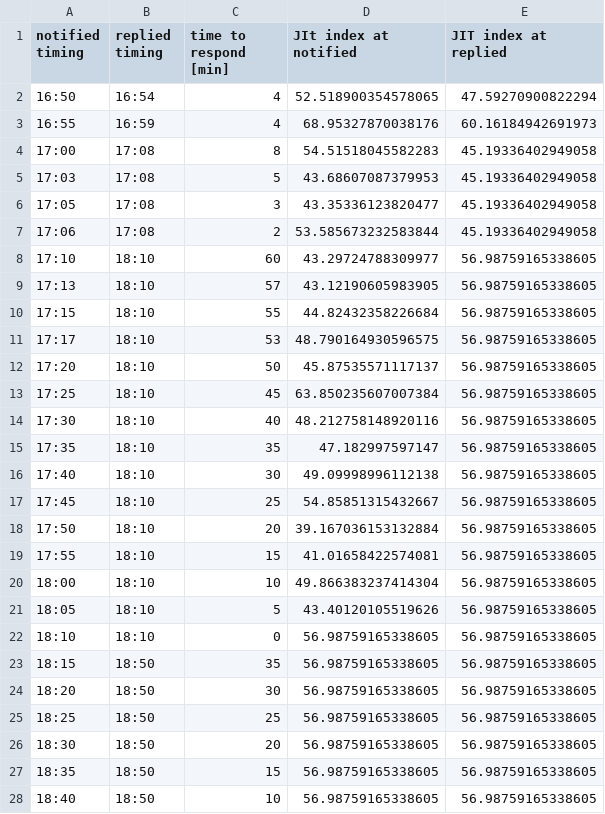
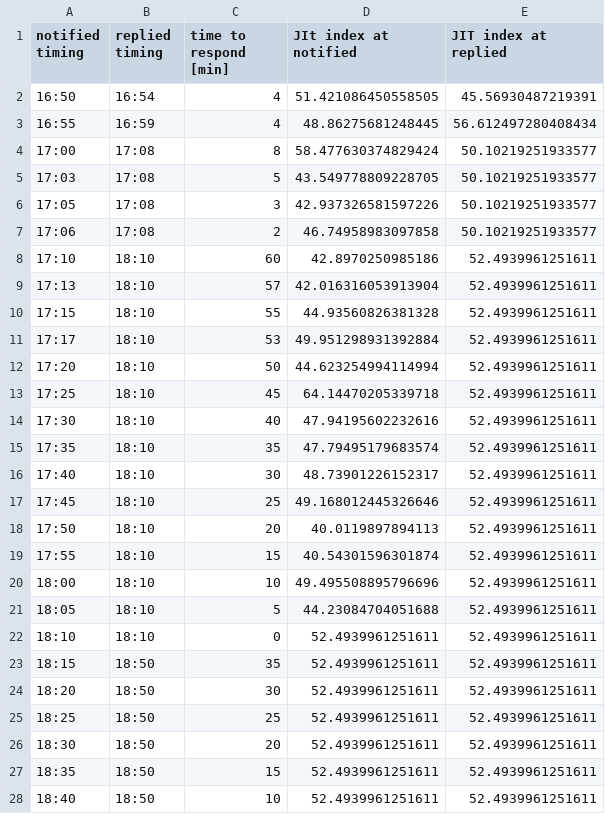
Before and after one commit to takashiAg/heartrateAnalizer, a CSV file: data/nakano/notified_replied_timing.csv, drawn as a sheet; only a part is shown; the diff covers the shown part only.

```diff
--- a/data/nakano/notified_replied_timing.csv
+++ b/data/nakano/notified_replied_timing.csv
@@ -1,28 +1,28 @@
 notified timing,replied timing,time to respond [min],JIt index at notified,JIT index at replied
-16:50,16:54,4,52.518900354578065,47.59270900822294
-16:55,16:59,4,68.95327870038176,60.16184942691973
-17:00,17:08,8,54.51518045582283,45.19336402949058
-17:03,17:08,5,43.68607087379953,45.19336402949058
-17:05,17:08,3,43.35336123820477,45.19336402949058
-17:06,17:08,2,53.585673232583844,45.19336402949058
-17:10,18:10,60,43.29724788309977,56.98759165338605
-17:13,18:10,57,43.12190605983905,56.98759165338605
-17:15,18:10,55,44.82432358226684,56.98759165338605
-17:17,18:10,53,48.790164930596575,56.98759165338605
-17:20,18:10,50,45.87535571117137,56.98759165338605
-17:25,18:10,45,63.850235607007384,56.98759165338605
-17:30,18:10,40,48.212758148920116,56.98759165338605
-17:35,18:10,35,47.182997597147,56.98759165338605
-17:40,18:10,30,49.09998996112138,56.98759165338605
-17:45,18:10,25,54.85851315432667,56.98759165338605
-17:50,18:10,20,39.167036153132884,56.98759165338605
-17:55,18:10,15,41.01658422574081,56.98759165338605
-18:00,18:10,10,49.866383237414304,56.98759165338605
-18:05,18:10,5,43.40120105519626,56.98759165338605
-18:10,18:10,0,56.98759165338605,56.98759165338605
-18:15,18:50,35,56.98759165338605,56.98759165338605
-18:20,18:50,30,56.98759165338605,56.98759165338605
-18:25,18:50,25,56.98759165338605,56.98759165338605
-18:30,18:50,20,56.98759165338605,56.98759165338605
-18:35,18:50,15,56.98759165338605,56.98759165338605
-18:40,18:50,10,56.98759165338605,56.98759165338605
+16:50,16:54,4,51.421086450558505,45.56930487219391
+16:55,16:59,4,48.86275681248445,56.612497280408434
+17:00,17:08,8,58.477630374829424,50.10219251933577
+17:03,17:08,5,43.549778809228705,50.10219251933577
+17:05,17:08,3,42.937326581597226,50.10219251933577
+17:06,17:08,2,46.74958983097858,50.10219251933577
+17:10,18:10,60,42.8970250985186,52.4939961251611
+17:13,18:10,57,42.016316053913904,52.4939961251611
+17:15,18:10,55,44.93560826381328,52.4939961251611
+17:17,18:10,53,49.951298931392884,52.4939961251611
+17:20,18:10,50,44.623254994114994,52.4939961251611
+17:25,18:10,45,64.14470205339718,52.4939961251611
+17:30,18:10,40,47.94195602232616,52.4939961251611
+17:35,18:10,35,47.79495179683574,52.4939961251611
+17:40,18:10,30,48.73901226152317,52.4939961251611
+17:45,18:10,25,49.168012445326646,52.4939961251611
+17:50,18:10,20,40.0119897894113,52.4939961251611
+17:55,18:10,15,40.54301596301874,52.4939961251611
+18:00,18:10,10,49.495508895796696,52.4939961251611
+18:05,18:10,5,44.23084704051688,52.4939961251611
+18:10,18:10,0,52.4939961251611,52.4939961251611
+18:15,18:50,35,52.4939961251611,52.4939961251611
+18:20,18:50,30,52.4939961251611,52.4939961251611
+18:25,18:50,25,52.4939961251611,52.4939961251611
+18:30,18:50,20,52.4939961251611,52.4939961251611
+18:35,18:50,15,52.4939961251611,52.4939961251611
+18:40,18:50,10,52.4939961251611,52.4939961251611
```
Also changed, not shown: 28 edited cells elsewhere in this file, data/arisa/JITindex.csv, data/nakano/JITindex.csv, 11 other files.
